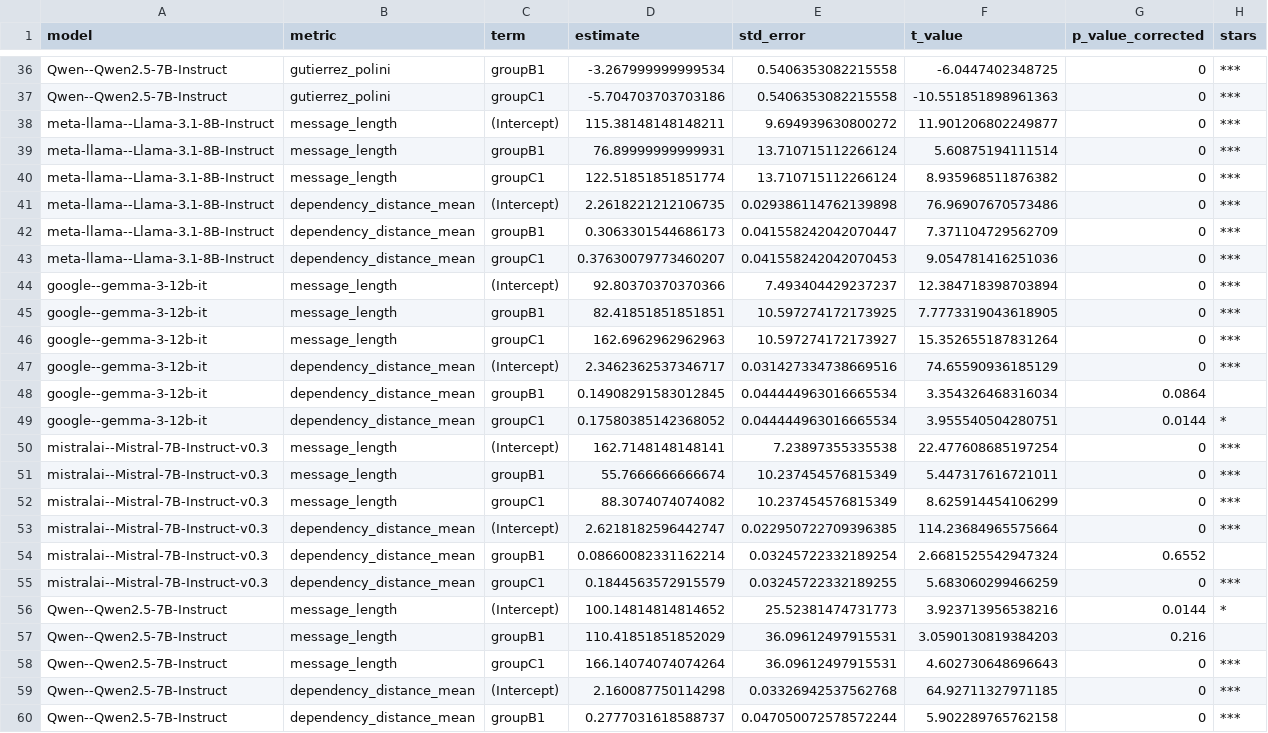
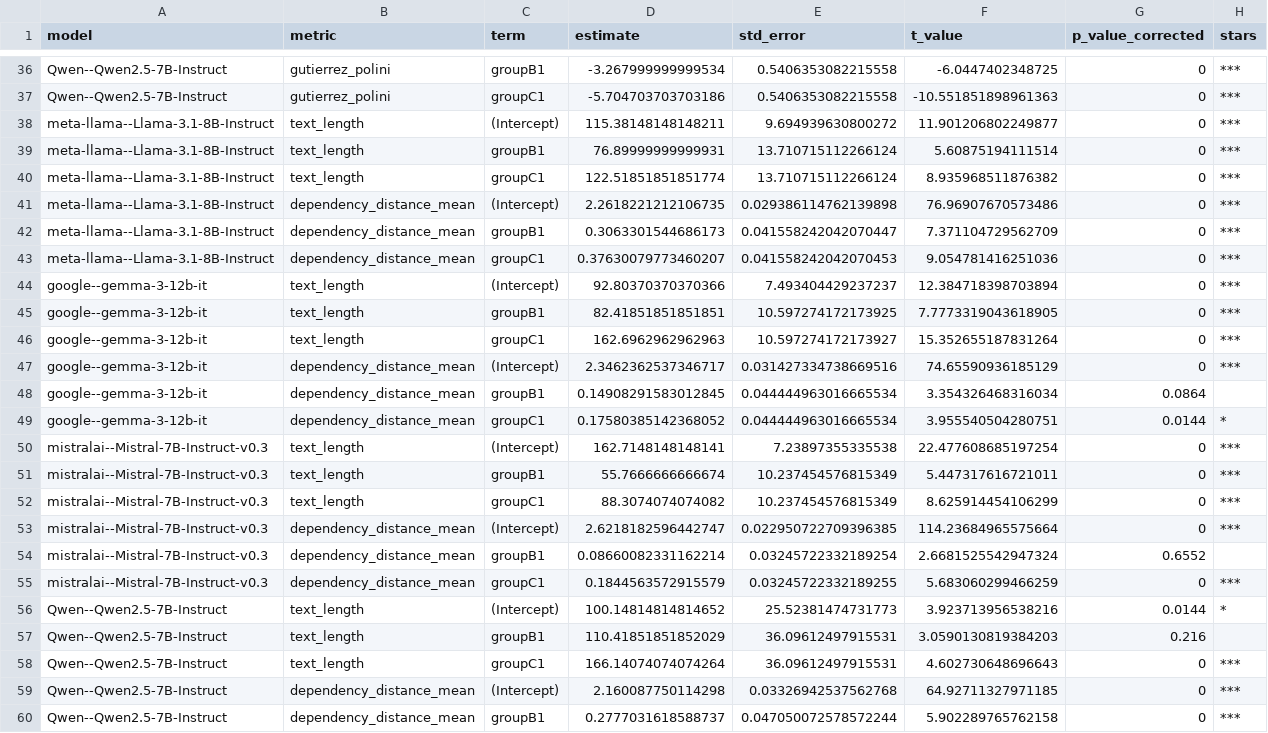
Before and after one commit to INTERACT-LLM/alignment-drift-llms, a CSV file: results/v3.0/mixed_effects/results.csv, drawn as a sheet; only a part is shown, gaps mark what is left out.

Commit message:
fix: rename "message length" to "text length"

```diff
--- a/results/v3.0/mixed_effects/results.csv
+++ b/results/v3.0/mixed_effects/results.csv
@@ -37,5 +37,5 @@ Qwen--Qwen2.5-7B-Instruct,gutierrez_polini,groupB1,-3.267999999999534,0.54063530
 Qwen--Qwen2.5-7B-Instruct,gutierrez_polini,groupC1,-5.704703703703186,0.5406353082215558,-10.551851898961363,0,***
-meta-llama--Llama-3.1-8B-Instruct,message_length,(Intercept),115.38148148148211,9.694939630800272,11.901206802249877,0,***
-meta-llama--Llama-3.1-8B-Instruct,message_length,groupB1,76.89999999999931,13.710715112266124,5.60875194111514,0,***
-meta-llama--Llama-3.1-8B-Instruct,message_length,groupC1,122.51851851851774,13.710715112266124,8.935968511876382,0,***
+meta-llama--Llama-3.1-8B-Instruct,text_length,(Intercept),115.38148148148211,9.694939630800272,11.901206802249877,0,***
+meta-llama--Llama-3.1-8B-Instruct,text_length,groupB1,76.89999999999931,13.710715112266124,5.60875194111514,0,***
+meta-llama--Llama-3.1-8B-Instruct,text_length,groupC1,122.51851851851774,13.710715112266124,8.935968511876382,0,***
 meta-llama--Llama-3.1-8B-Instruct,dependency_distance_mean,(Intercept),2.2618221212106735,0.029386114762139898,76.96907670573486,0,***
@@ -43,5 +43,5 @@ meta-llama--Llama-3.1-8B-Instruct,dependency_distance_mean,groupB1,0.30633015446
 meta-llama--Llama-3.1-8B-Instruct,dependency_distance_mean,groupC1,0.37630079773460207,0.041558242042070453,9.054781416251036,0,***
-google--gemma-3-12b-it,message_length,(Intercept),92.80370370370366,7.493404429237237,12.384718398703894,0,***
-google--gemma-3-12b-it,message_length,groupB1,82.41851851851851,10.597274172173925,7.7773319043618905,0,***
-google--gemma-3-12b-it,message_length,groupC1,162.6962962962963,10.597274172173927,15.352655187831264,0,***
+google--gemma-3-12b-it,text_length,(Intercept),92.80370370370366,7.493404429237237,12.384718398703894,0,***
+google--gemma-3-12b-it,text_length,groupB1,82.41851851851851,10.597274172173925,7.7773319043618905,0,***
+google--gemma-3-12b-it,text_length,groupC1,162.6962962962963,10.597274172173927,15.352655187831264,0,***
 google--gemma-3-12b-it,dependency_distance_mean,(Intercept),2.3462362537346717,0.031427334738669516,74.65590936185129,0,***
@@ -49,5 +49,5 @@ google--gemma-3-12b-it,dependency_distance_mean,groupB1,0.14908291583012845,0.04
 google--gemma-3-12b-it,dependency_distance_mean,groupC1,0.17580385142368052,0.044444963016665534,3.955540504280751,0.0144,*
-mistralai--Mistral-7B-Instruct-v0.3,message_length,(Intercept),162.7148148148141,7.23897355335538,22.477608685197254,0,***
-mistralai--Mistral-7B-Instruct-v0.3,message_length,groupB1,55.7666666666674,10.237454576815349,5.447317616721011,0,***
-mistralai--Mistral-7B-Instruct-v0.3,message_length,groupC1,88.3074074074082,10.237454576815349,8.625914454106299,0,***
+mistralai--Mistral-7B-Instruct-v0.3,text_length,(Intercept),162.7148148148141,7.23897355335538,22.477608685197254,0,***
+mistralai--Mistral-7B-Instruct-v0.3,text_length,groupB1,55.7666666666674,10.237454576815349,5.447317616721011,0,***
+mistralai--Mistral-7B-Instruct-v0.3,text_length,groupC1,88.3074074074082,10.237454576815349,8.625914454106299,0,***
 mistralai--Mistral-7B-Instruct-v0.3,dependency_distance_mean,(Intercept),2.6218182596442747,0.022950722709396385,114.23684965575664,0,***
@@ -55,5 +55,5 @@ mistralai--Mistral-7B-Instruct-v0.3,dependency_distance_mean,groupB1,0.086600823
 mistralai--Mistral-7B-Instruct-v0.3,dependency_distance_mean,groupC1,0.1844563572915579,0.03245722332189255,5.683060299466259,0,***
-Qwen--Qwen2.5-7B-Instruct,message_length,(Intercept),100.14814814814652,25.52381474731773,3.923713956538216,0.0144,*
-Qwen--Qwen2.5-7B-Instruct,message_length,groupB1,110.41851851852029,36.09612497915531,3.0590130819384203,0.216,
-Qwen--Qwen2.5-7B-Instruct,message_length,groupC1,166.14074074074264,36.09612497915531,4.602730648696643,0,***
+Qwen--Qwen2.5-7B-Instruct,text_length,(Intercept),100.14814814814652,25.52381474731773,3.923713956538216,0.0144,*
+Qwen--Qwen2.5-7B-Instruct,text_length,groupB1,110.41851851852029,36.09612497915531,3.0590130819384203,0.216,
+Qwen--Qwen2.5-7B-Instruct,text_length,groupC1,166.14074074074264,36.09612497915531,4.602730648696643,0,***
 Qwen--Qwen2.5-7B-Instruct,dependency_distance_mean,(Intercept),2.160087750114298,0.03326942537562768,64.92711327971185,0,***
```
Also changed, not shown: 4 other files.
